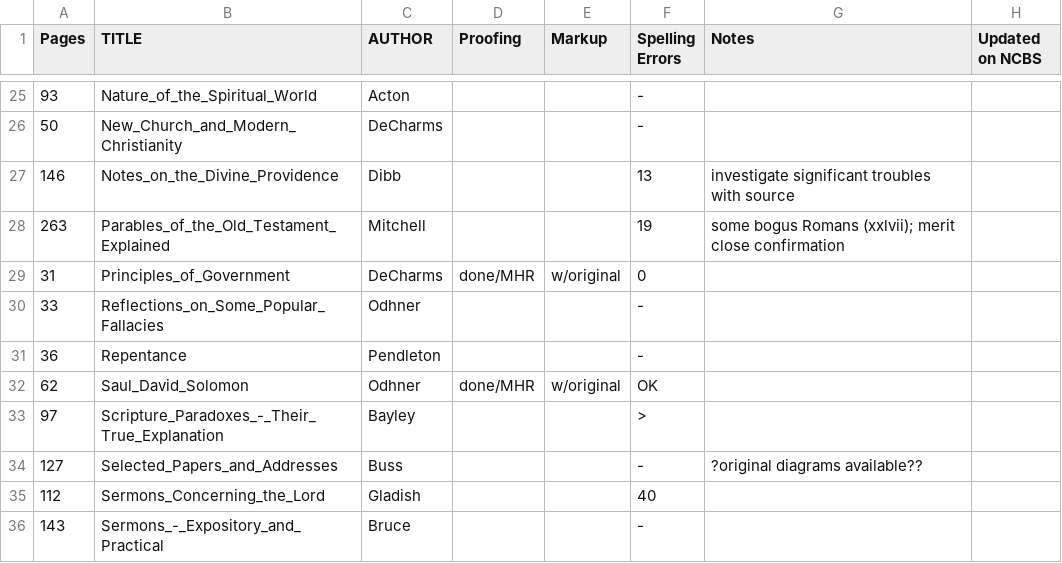
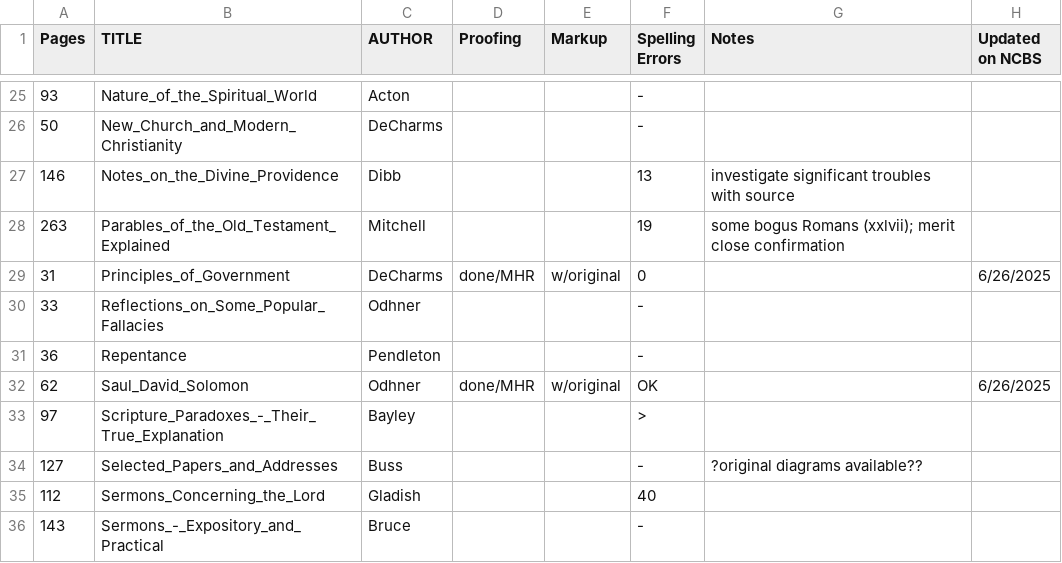
Before and after one commit to New-Christian-Bible-Study/swedenborg-collateral-literature, a CSV file: docs/title-status.csv, drawn as a sheet; only a part is shown, gaps mark what is left out; the diff covers the shown part only.

```diff
--- a/docs/title-status.csv
+++ b/docs/title-status.csv
@@ -28,6 +28,6 @@ Pages,TITLE,AUTHOR,Proofing,Markup,Spelling Errors,Notes,Updated on NCBS
 263,Parables_of_the_Old_Testament_Explained,Mitchell,,,19,some  bogus Romans (xxlvii); merit close confirmation,
-31,Principles_of_Government,DeCharms,done/MHR,w/original,0,,
+31,Principles_of_Government,DeCharms,done/MHR,w/original,0,,6/26/2025
 33,Reflections_on_Some_Popular_Fallacies,Odhner,,,-,,
 36,Repentance,Pendleton,,,-,,
-62,Saul_David_Solomon,Odhner,done/MHR,w/original,OK,,
+62,Saul_David_Solomon,Odhner,done/MHR,w/original,OK,,6/26/2025
 97,Scripture_Paradoxes_-_Their_True_Explanation,Bayley,,,>,,
```
Also changed, not shown: 10 edited cells elsewhere in this file.
